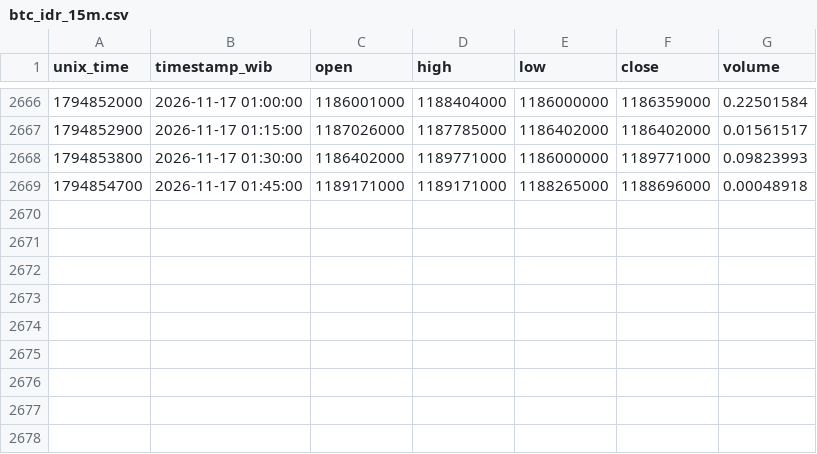
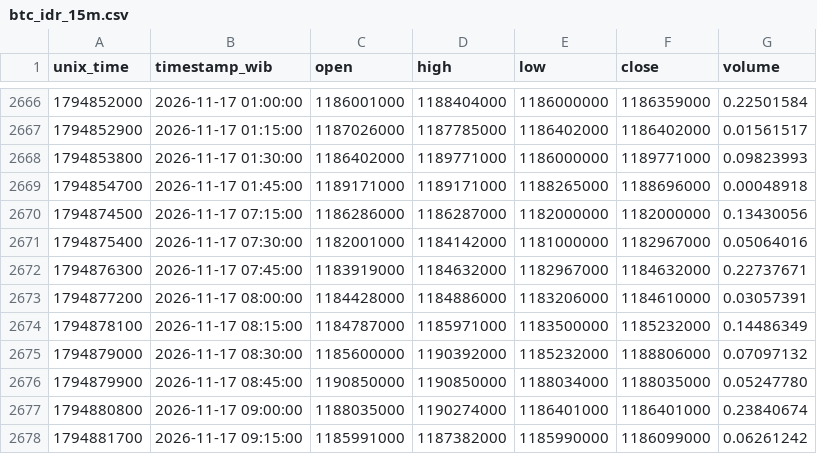
Before and after one commit to anggadefrian-coder/collector, a CSV file: data/btc_idr_15m.csv, drawn as a sheet; only a part is shown, gaps mark what is left out.

```diff
--- a/data/btc_idr_15m.csv
+++ b/data/btc_idr_15m.csv
@@ -2669 +2669,10 @@ unix_time,timestamp_wib,open,high,low,close,volume
 1794854700,2026-11-17 01:45:00,1189171000,1189171000,1188265000,1188696000,0.00048918
+1794874500,2026-11-17 07:15:00,1186286000,1186287000,1182000000,1182000000,0.13430056
+1794875400,2026-11-17 07:30:00,1182001000,1184142000,1181000000,1182967000,0.05064016
+1794876300,2026-11-17 07:45:00,1183919000,1184632000,1182967000,1184632000,0.22737671
+1794877200,2026-11-17 08:00:00,1184428000,1184886000,1183206000,1184610000,0.03057391
+1794878100,2026-11-17 08:15:00,1184787000,1185971000,1183500000,1185232000,0.14486349
+1794879000,2026-11-17 08:30:00,1185600000,1190392000,1185232000,1188806000,0.07097132
+1794879900,2026-11-17 08:45:00,1190850000,1190850000,1188034000,1188035000,0.05247780
+1794880800,2026-11-17 09:00:00,1188035000,1190274000,1186401000,1186401000,0.23840674
+1794881700,2026-11-17 09:15:00,1185991000,1187382000,1185990000,1186099000,0.06261242
```
